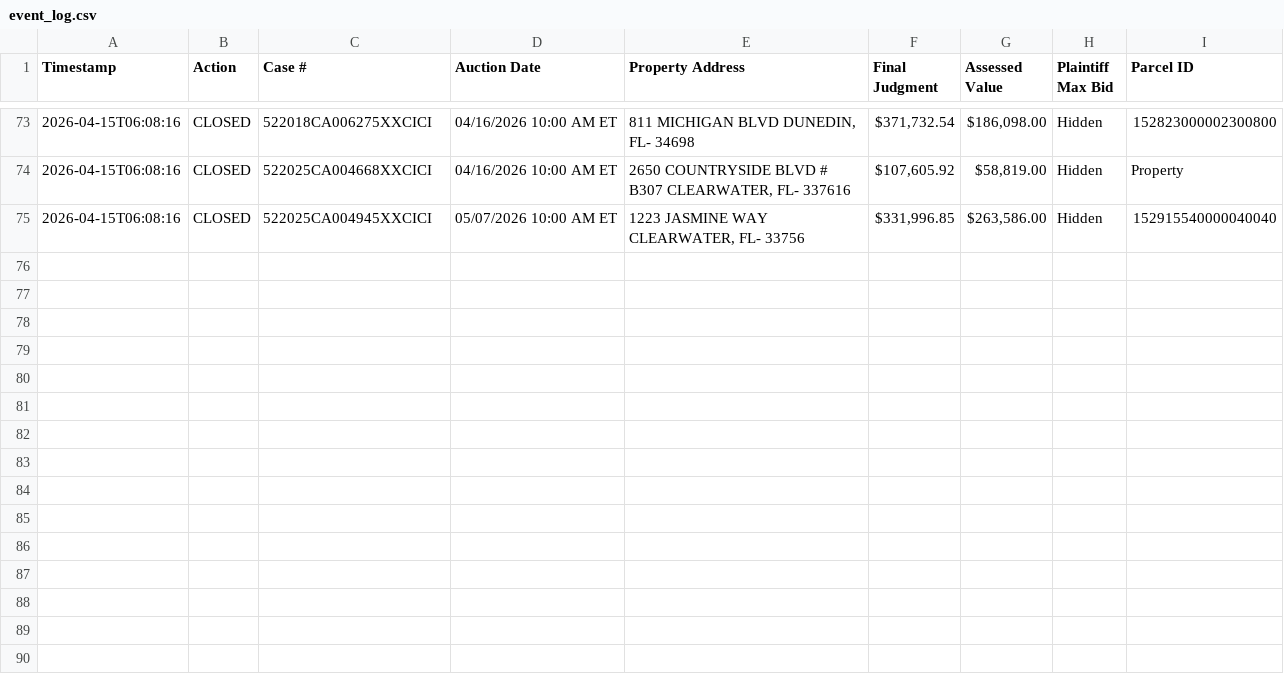
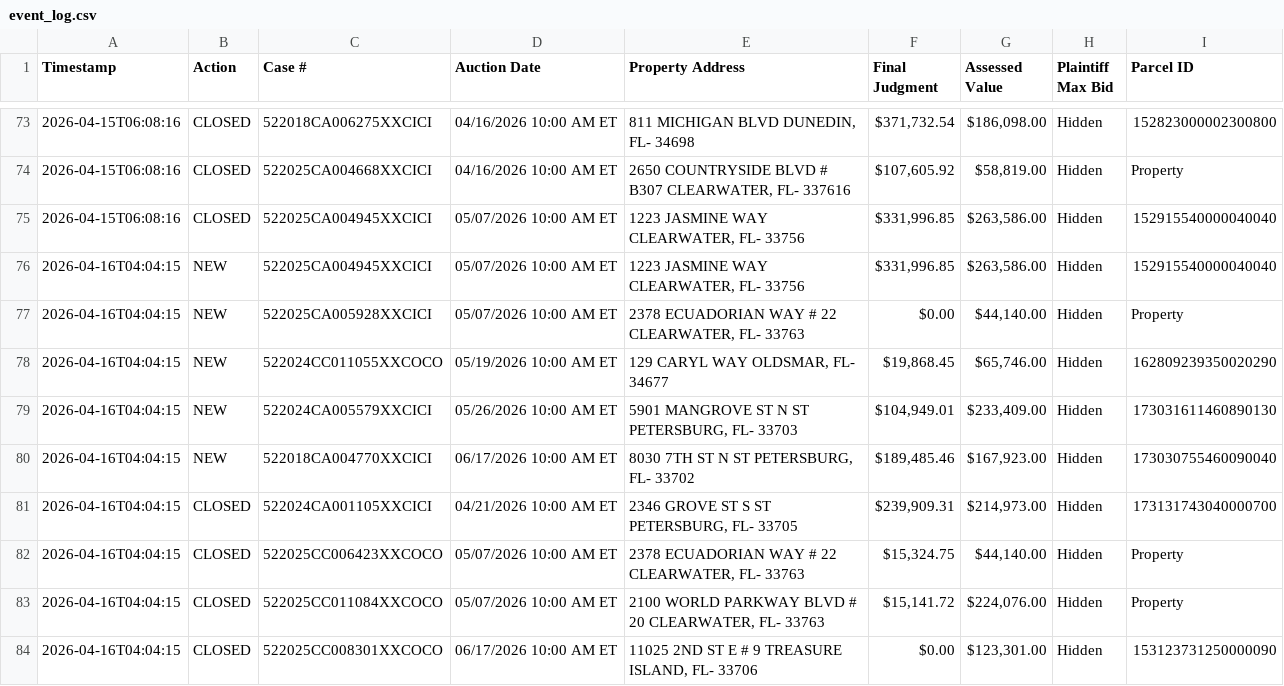
Before and after one commit to figlesias7/realforeclose, a CSV file: data/event_log.csv, drawn as a sheet; only a part is shown, gaps mark what is left out; the diff names each change by its address in the sheet, - before the commit and + after, or states it on an @@ line.

```diff
--- a/data/event_log.csv
+++ b/data/event_log.csv
+row 76: 2026-04-16T04:04:15 | NEW | 522025CA004945XXCICI | 05/07/2026 10:00 AM ET | 1223 JASMINE WAY CLEARWATER, FL- 33756 | $331,996.85 | $263,586.00 | Hidden | 152915540000040040
+row 77: 2026-04-16T04:04:15 | NEW | 522025CA005928XXCICI | 05/07/2026 10:00 AM ET | 2378 ECUADORIAN WAY # 22 CLEARWATER, FL- 33763 | $0.00 | $44,140.00 | Hidden | Property
+row 78: 2026-04-16T04:04:15 | NEW | 522024CC011055XXCOCO | 05/19/2026 10:00 AM ET | 129 CARYL WAY OLDSMAR, FL- 34677 | $19,868.45 | $65,746.00 | Hidden | 162809239350020290
+row 79: 2026-04-16T04:04:15 | NEW | 522024CA005579XXCICI | 05/26/2026 10:00 AM ET | 5901 MANGROVE ST N ST PETERSBURG, FL- 33703 | $104,949.01 | $233,409.00 | Hidden | 173031611460890130
+row 80: 2026-04-16T04:04:15 | NEW | 522018CA004770XXCICI | 06/17/2026 10:00 AM ET | 8030 7TH ST N ST PETERSBURG, FL- 33702 | $189,485.46 | $167,923.00 | Hidden | 173030755460090040
+row 81: 2026-04-16T04:04:15 | CLOSED | 522024CA001105XXCICI | 04/21/2026 10:00 AM ET | 2346 GROVE ST S ST PETERSBURG, FL- 33705 | $239,909.31 | $214,973.00 | Hidden | 173131743040000700
+row 82: 2026-04-16T04:04:15 | CLOSED | 522025CC006423XXCOCO | 05/07/2026 10:00 AM ET | 2378 ECUADORIAN WAY # 22 CLEARWATER, FL- 33763 | $15,324.75 | $44,140.00 | Hidden | Property
+row 83: 2026-04-16T04:04:15 | CLOSED | 522025CC011084XXCOCO | 05/07/2026 10:00 AM ET | 2100 WORLD PARKWAY BLVD # 20 CLEARWATER, FL- 33763 | $15,141.72 | $224,076.00 | Hidden | Property
+row 84: 2026-04-16T04:04:15 | CLOSED | 522025CC008301XXCOCO | 06/17/2026 10:00 AM ET | 11025 2ND ST E # 9 TREASURE ISLAND, FL- 33706 | $0.00 | $123,301.00 | Hidden | 153123731250000090
```
Also changed, not shown: data/all_seen.csv, 5 other files.
